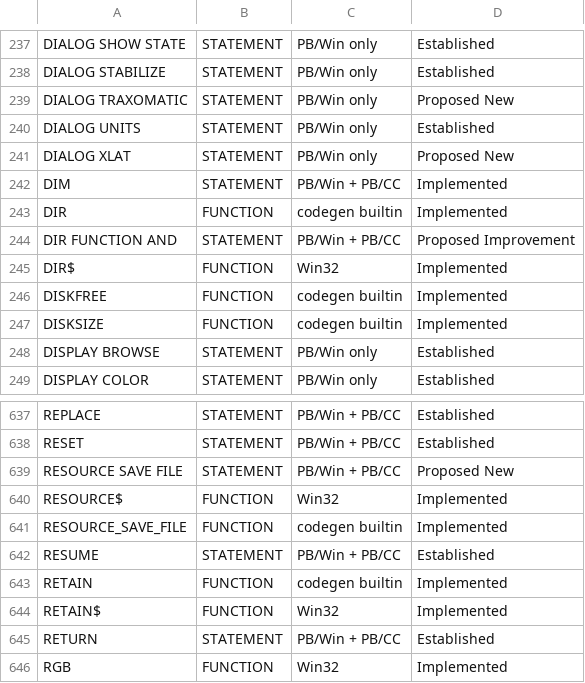
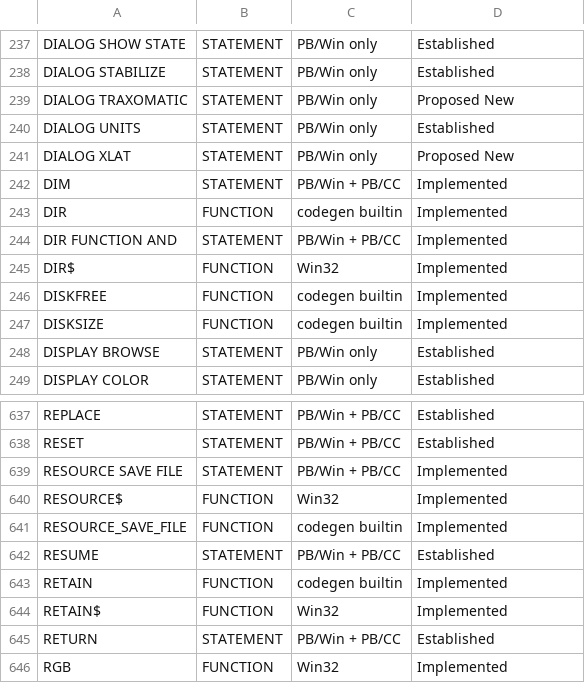
Before and after one commit to hanlokesu/powerbasilisk, a CSV file: docs/statement-coverage.csv, drawn as a sheet; only a part is shown, gaps mark what is left out.

```diff
--- a/docs/statement-coverage.csv
+++ b/docs/statement-coverage.csv
@@ -243,3 +243,3 @@ DIM,STATEMENT,PB/Win + PB/CC,Implemented
 DIR,FUNCTION,codegen builtin,Implemented
-DIR FUNCTION AND,STATEMENT,PB/Win + PB/CC,Proposed Improvement
+DIR FUNCTION AND,STATEMENT,PB/Win + PB/CC,Implemented
 DIR$,FUNCTION,Win32,Implemented
@@ -638,3 +638,3 @@ REPLACE,STATEMENT,PB/Win + PB/CC,Established
 RESET,STATEMENT,PB/Win + PB/CC,Established
-RESOURCE SAVE FILE,STATEMENT,PB/Win + PB/CC,Proposed New
+RESOURCE SAVE FILE,STATEMENT,PB/Win + PB/CC,Implemented
 RESOURCE$,FUNCTION,Win32,Implemented
```
Also changed, not shown: 2 other files.
